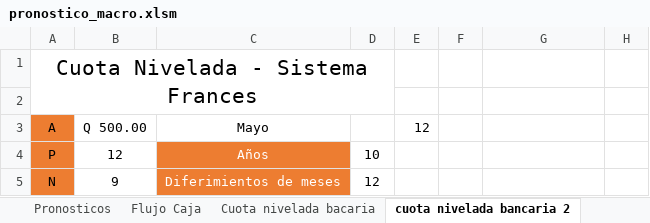
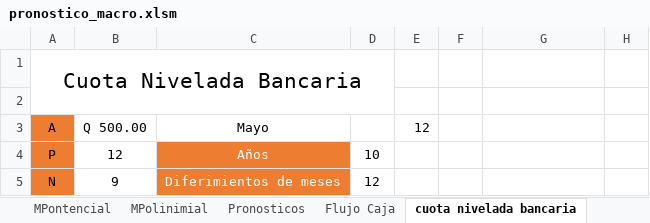
Before and after one commit to danieltistoj/pronostico_economica, an Excel workbook: pronostico_macro.xlsm, sheet cuota nivelada bancaria, drawn as a sheet; only a part is shown; values as stored, in another font and other column widths than the file's, no borders; charts and pictures and conditional formats not drawn; the diff names each change by its address in the sheet, - before the commit and + after, or states it on an @@ line.

Commit message:
eliminacion de cuata bancaria y decreciente antiguas

```diff
--- a/pronostico_macro.xlsm (sheet cuota nivelada bancaria)
+++ b/pronostico_macro.xlsm (sheet cuota nivelada bancaria)
-sheet tab: cuota nivelada bancaria 2
+sheet tab: cuota nivelada bancaria
-sheet tab: Cuota nivelada bacaria
-A1: Cuota Nivelada - Sistema Frances
+A1: Cuota Nivelada Bancaria
```
Also changed, not shown: sheet Cuota decreciente bancaria, other sheet tabs, charts or pictures.
